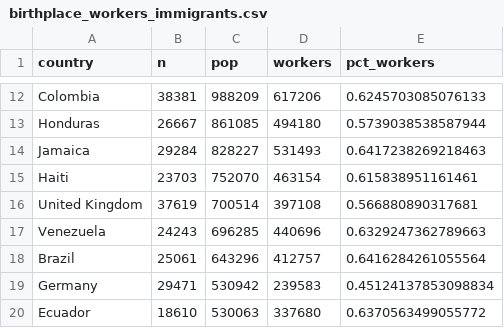
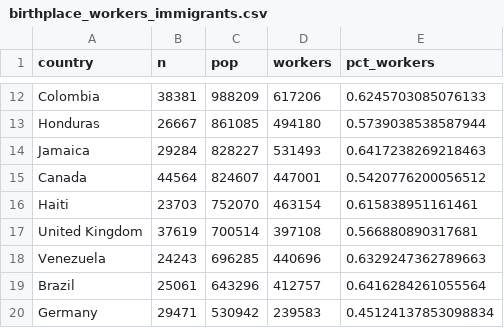
Before and after one commit to carol-xu4/ACS-Immigrant-Occupations-by-Country, a CSV file: results/birthplace_workers_immigrants.csv, drawn as a sheet; only a part is shown, gaps mark what is left out; the shorter side is filled out with more unchanged rows.

```diff
--- a/results/birthplace_workers_immigrants.csv
+++ b/results/birthplace_workers_immigrants.csv
@@ -14,2 +14,3 @@ Honduras,26667,861085,494180,0.5739038538587944
 Jamaica,29284,828227,531493,0.6417238269218463
+Canada,44564,824607,447001,0.5420776200056512
 Haiti,23703,752070,463154,0.615838951161461
```
Also changed, not shown: results/birthplace_table_immigrants.csv, results/iv_monthly_by_country.csv, 10 other files.
